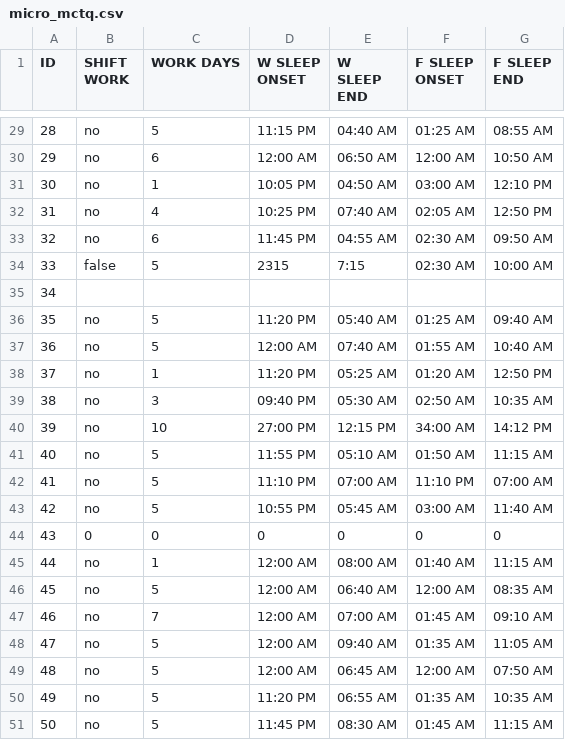
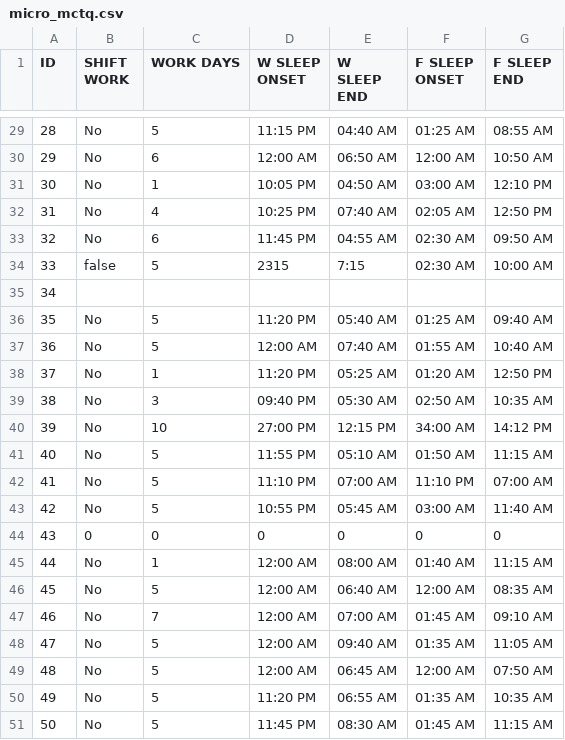
Before and after one commit to ropensci/mctq, a CSV file: inst/extdata/micro_mctq.csv, drawn as a sheet; only a part is shown, gaps mark what is left out; the diff covers the shown part only.

Commit message:
Update shift_mctq.R from data-raw

```diff
--- a/inst/extdata/micro_mctq.csv
+++ b/inst/extdata/micro_mctq.csv
@@ -29,23 +29,23 @@ ID,SHIFT WORK,WORK DAYS,W SLEEP ONSET,W SLEEP END,F SLEEP ONSET,F SLEEP END
-28,no,5,11:15 PM,04:40 AM,01:25 AM,08:55 AM
-29,no,6,12:00 AM,06:50 AM,12:00 AM,10:50 AM
-30,no,1,10:05 PM,04:50 AM,03:00 AM,12:10 PM
-31,no,4,10:25 PM,07:40 AM,02:05 AM,12:50 PM
-32,no,6,11:45 PM,04:55 AM,02:30 AM,09:50 AM
+28,No,5,11:15 PM,04:40 AM,01:25 AM,08:55 AM
+29,No,6,12:00 AM,06:50 AM,12:00 AM,10:50 AM
+30,No,1,10:05 PM,04:50 AM,03:00 AM,12:10 PM
+31,No,4,10:25 PM,07:40 AM,02:05 AM,12:50 PM
+32,No,6,11:45 PM,04:55 AM,02:30 AM,09:50 AM
 33,false,5,2315,7:15,02:30 AM,10:00 AM
 34,,,,,,
-35,no,5,11:20 PM,05:40 AM,01:25 AM,09:40 AM
-36,no,5,12:00 AM,07:40 AM,01:55 AM,10:40 AM
-37,no,1,11:20 PM,05:25 AM,01:20 AM,12:50 PM
-38,no,3,09:40 PM,05:30 AM,02:50 AM,10:35 AM
-39,no,10,27:00 PM,12:15 PM,34:00 AM,14:12 PM
-40,no,5,11:55 PM,05:10 AM,01:50 AM,11:15 AM
-41,no,5,11:10 PM,07:00 AM,11:10 PM,07:00 AM
-42,no,5,10:55 PM,05:45 AM,03:00 AM,11:40 AM
+35,No,5,11:20 PM,05:40 AM,01:25 AM,09:40 AM
+36,No,5,12:00 AM,07:40 AM,01:55 AM,10:40 AM
+37,No,1,11:20 PM,05:25 AM,01:20 AM,12:50 PM
+38,No,3,09:40 PM,05:30 AM,02:50 AM,10:35 AM
+39,No,10,27:00 PM,12:15 PM,34:00 AM,14:12 PM
+40,No,5,11:55 PM,05:10 AM,01:50 AM,11:15 AM
+41,No,5,11:10 PM,07:00 AM,11:10 PM,07:00 AM
+42,No,5,10:55 PM,05:45 AM,03:00 AM,11:40 AM
 43,0,0,0,0,0,0
-44,no,1,12:00 AM,08:00 AM,01:40 AM,11:15 AM
-45,no,5,12:00 AM,06:40 AM,12:00 AM,08:35 AM
-46,no,7,12:00 AM,07:00 AM,01:45 AM,09:10 AM
-47,no,5,12:00 AM,09:40 AM,01:35 AM,11:05 AM
-48,no,5,12:00 AM,06:45 AM,12:00 AM,07:50 AM
-49,no,5,11:20 PM,06:55 AM,01:35 AM,10:35 AM
-50,no,5,11:45 PM,08:30 AM,01:45 AM,11:15 AM
+44,No,1,12:00 AM,08:00 AM,01:40 AM,11:15 AM
+45,No,5,12:00 AM,06:40 AM,12:00 AM,08:35 AM
+46,No,7,12:00 AM,07:00 AM,01:45 AM,09:10 AM
+47,No,5,12:00 AM,09:40 AM,01:35 AM,11:05 AM
+48,No,5,12:00 AM,06:45 AM,12:00 AM,07:50 AM
+49,No,5,11:20 PM,06:55 AM,01:35 AM,10:35 AM
+50,No,5,11:45 PM,08:30 AM,01:45 AM,11:15 AM
```
Also changed, not shown: 27 edited cells elsewhere in this file, 7 other files.
